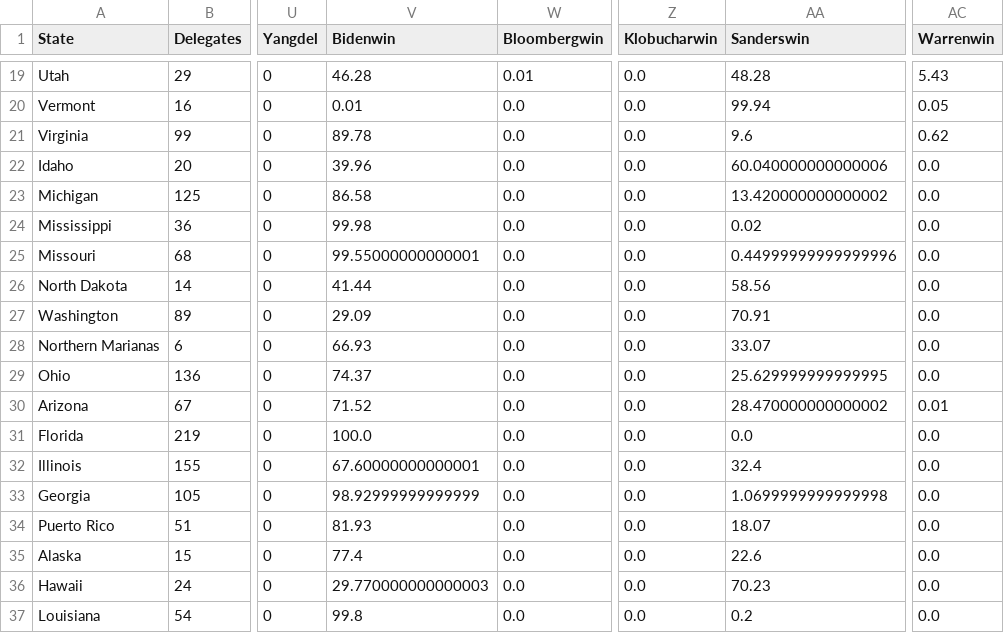
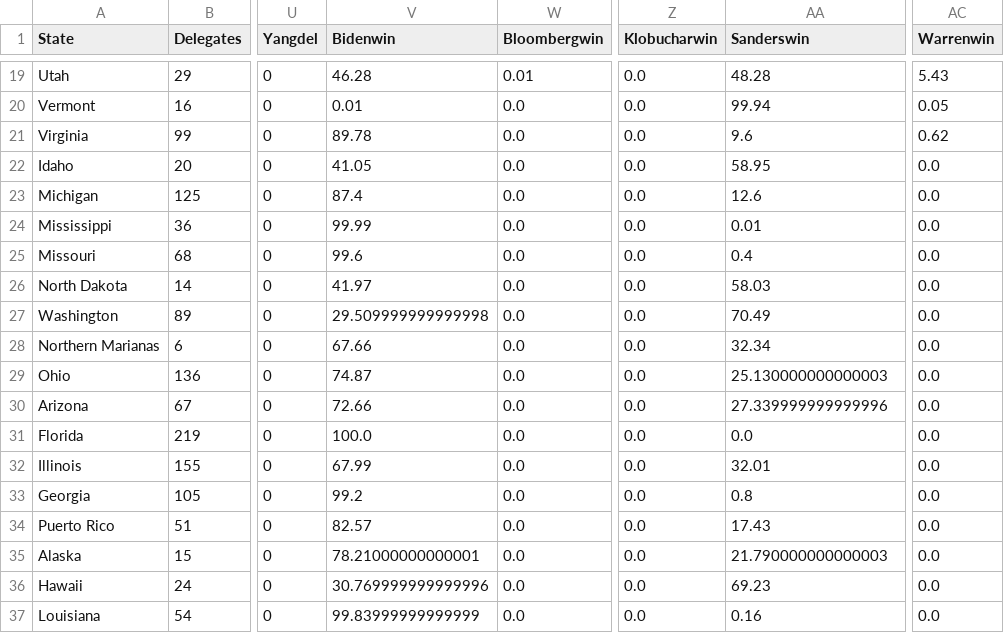
Before and after one commit to ben2vec/jhkforecasts, a CSV file: democratic_primary/manip.csv, drawn as a sheet; only a part is shown, gaps mark what is left out; the diff covers the shown part only; the diff names each change by its address in the sheet, - before the commit and + after, or states it on an @@ line.

```diff
--- a/democratic_primary/manip.csv
+++ b/democratic_primary/manip.csv
-V22 (Bidenwin): 39.96
+V22 (Bidenwin): 41.05
-AA22 (Sanderswin): 60.040000000000006
+AA22 (Sanderswin): 58.95
-V23 (Bidenwin): 86.58
+V23 (Bidenwin): 87.4
-AA23 (Sanderswin): 13.420000000000002
+AA23 (Sanderswin): 12.6
-V24 (Bidenwin): 99.98
+V24 (Bidenwin): 99.99
-AA24 (Sanderswin): 0.02
+AA24 (Sanderswin): 0.01
-V25 (Bidenwin): 99.55000000000001
+V25 (Bidenwin): 99.6
-AA25 (Sanderswin): 0.44999999999999996
+AA25 (Sanderswin): 0.4
-V26 (Bidenwin): 41.44
+V26 (Bidenwin): 41.97
-AA26 (Sanderswin): 58.56
+AA26 (Sanderswin): 58.03
-V27 (Bidenwin): 29.09
+V27 (Bidenwin): 29.509999999999998
-AA27 (Sanderswin): 70.91
+AA27 (Sanderswin): 70.49
-V28 (Bidenwin): 66.93
+V28 (Bidenwin): 67.66
-AA28 (Sanderswin): 33.07
+AA28 (Sanderswin): 32.34
-V29 (Bidenwin): 74.37
+V29 (Bidenwin): 74.87
-AA29 (Sanderswin): 25.629999999999995
+AA29 (Sanderswin): 25.130000000000003
-V30 (Bidenwin): 71.52
+V30 (Bidenwin): 72.66
-AA30 (Sanderswin): 28.470000000000002
+AA30 (Sanderswin): 27.339999999999996
-AC30 (Warrenwin): 0.01
+AC30 (Warrenwin): 0.0
-V32 (Bidenwin): 67.60000000000001
+V32 (Bidenwin): 67.99
-AA32 (Sanderswin): 32.4
+AA32 (Sanderswin): 32.01
-V33 (Bidenwin): 98.92999999999999
+V33 (Bidenwin): 99.2
-AA33 (Sanderswin): 1.0699999999999998
+AA33 (Sanderswin): 0.8
-V34 (Bidenwin): 81.93
+V34 (Bidenwin): 82.57
-AA34 (Sanderswin): 18.07
+AA34 (Sanderswin): 17.43
-V35 (Bidenwin): 77.4
+V35 (Bidenwin): 78.21000000000001
-AA35 (Sanderswin): 22.6
+AA35 (Sanderswin): 21.790000000000003
-V36 (Bidenwin): 29.770000000000003
+V36 (Bidenwin): 30.769999999999996
-AA36 (Sanderswin): 70.23
+AA36 (Sanderswin): 69.23
-V37 (Bidenwin): 99.8
+V37 (Bidenwin): 99.83999999999999
-AA37 (Sanderswin): 0.2
+AA37 (Sanderswin): 0.16
```
Also changed, not shown: 54 edited cells elsewhere in this file, democratic_primary/histogram.csv, democratic_primary/topline.csv, 43 other files.
